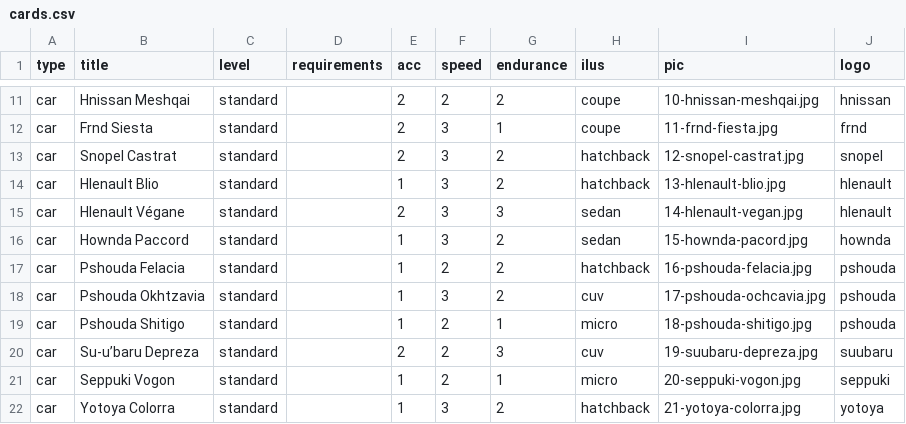
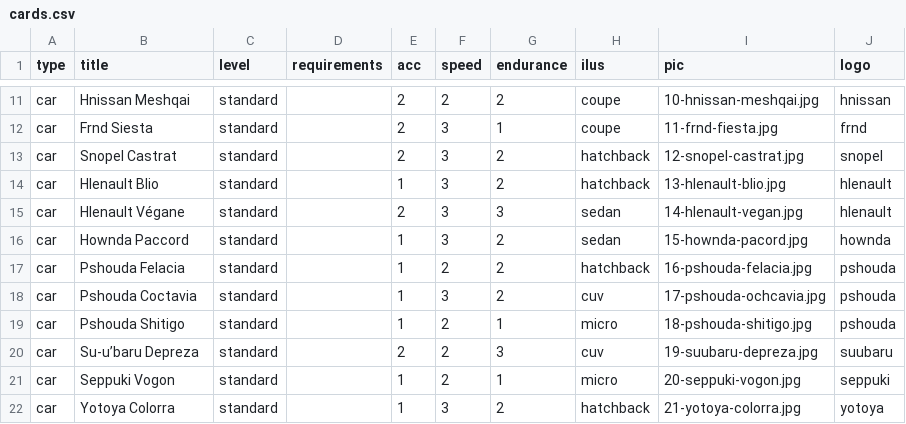
Before and after one commit to jerrylabs/card-generator, a CSV file: kta/cards.csv, drawn as a sheet; only a part is shown, gaps mark what is left out; the diff covers the shown part only.

```diff
--- a/kta/cards.csv
+++ b/kta/cards.csv
@@ -17,3 +17,3 @@ car,Hownda Paccord,standard,,1,3,2,sedan,15-hownda-pacord.jpg,hownda
 car,Pshouda Felacia,standard,,1,2,2,hatchback,16-pshouda-felacia.jpg,pshouda
-car,Pshouda Okhtzavia,standard,,1,3,2,cuv,17-pshouda-ochcavia.jpg,pshouda
+car,Pshouda Coctavia,standard,,1,3,2,cuv,17-pshouda-ochcavia.jpg,pshouda
 car,Pshouda Shitigo,standard,,1,2,1,micro,18-pshouda-shitigo.jpg,pshouda
```
Also changed, not shown: 21 added rows, 2 removed rows and 16 edited cells elsewhere in this file, 46 other files.
